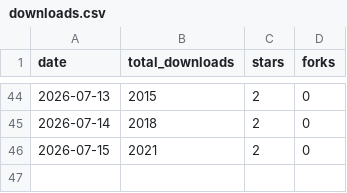
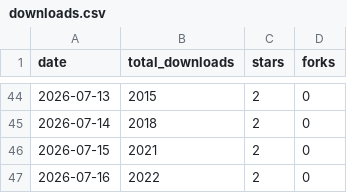
Before and after one commit to Tzamun-Arabia-IT-Co/auxly-memory-cli, a CSV file: metrics/downloads.csv, drawn as a sheet; only a part is shown, gaps mark what is left out.

Commit message:
chore(metrics): snapshot 2026-07-16

```diff
--- a/metrics/downloads.csv
+++ b/metrics/downloads.csv
@@ -46 +46,2 @@ date,total_downloads,stars,forks
 2026-07-15,2021,2,0
+2026-07-16,2022,2,0
```
Also changed, not shown: 1 other file.
